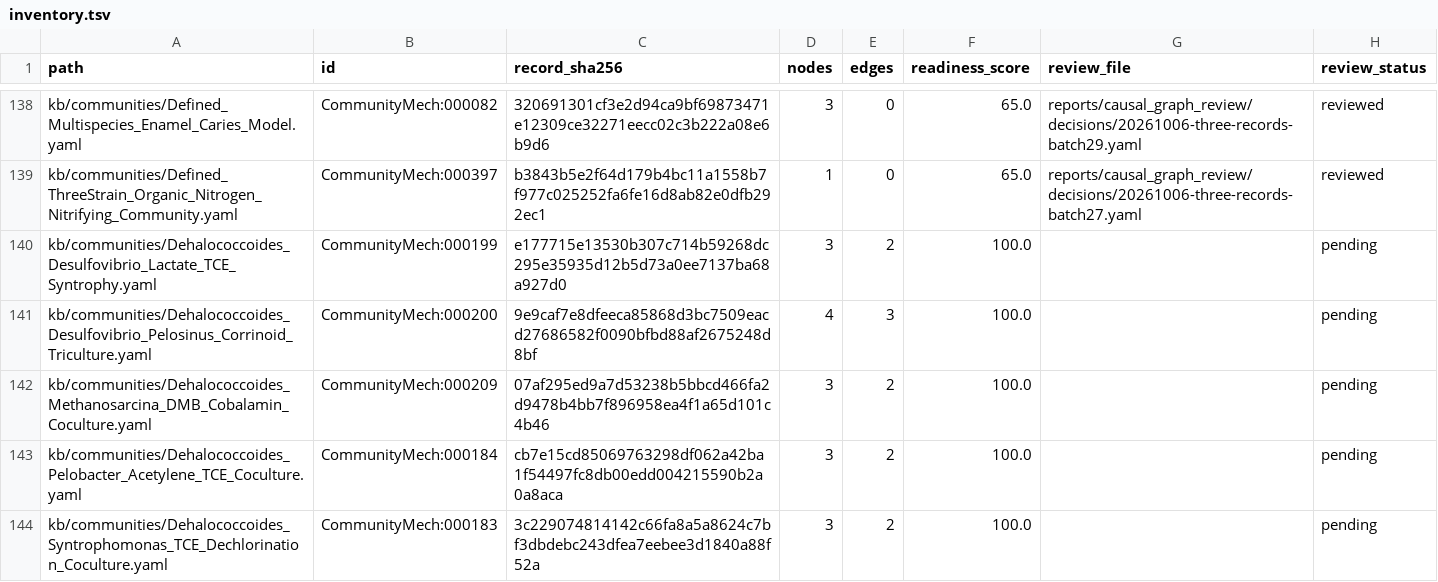
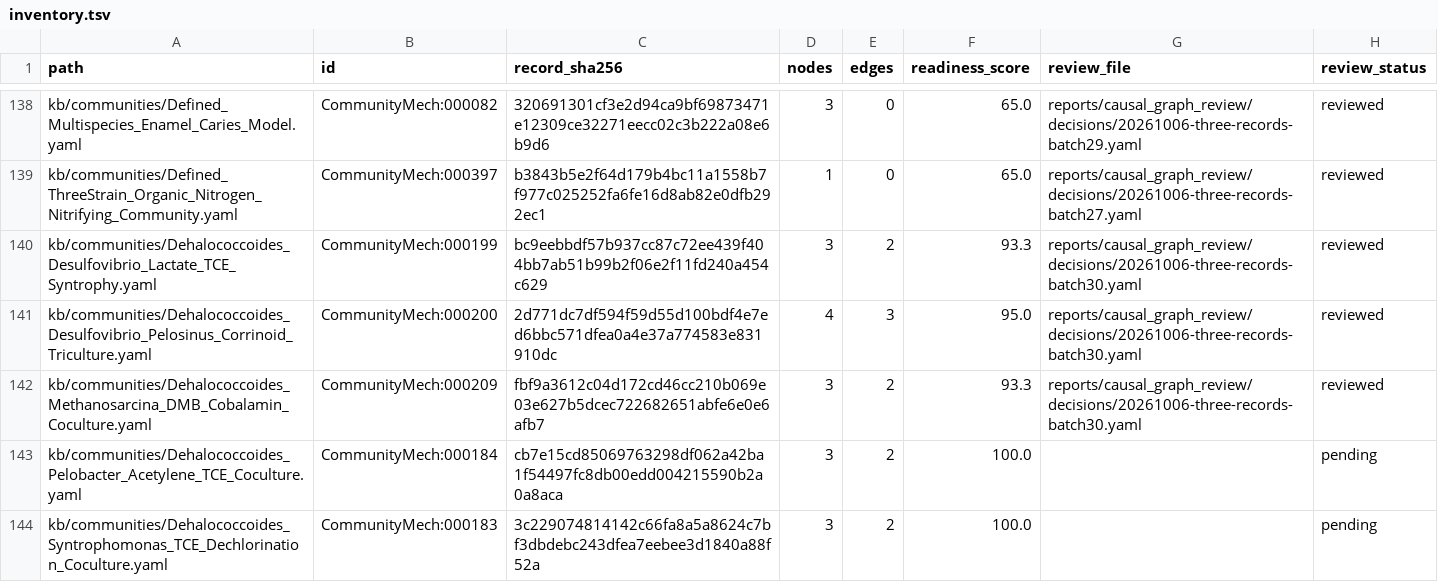
Before and after one commit to CultureBotAI/CommunityMech, a TSV file: reports/causal_graph_review/inventory.tsv, drawn as a sheet; only a part is shown, gaps mark what is left out.

```diff
--- a/reports/causal_graph_review/inventory.tsv
+++ b/reports/causal_graph_review/inventory.tsv
@@ -139,5 +139,5 @@ kb/communities/Defined_Multispecies_Enamel_Caries_Model.yaml	CommunityMech:00008
 kb/communities/Defined_ThreeStrain_Organic_Nitrogen_Nitrifying_Community.yaml	CommunityMech:000397	b3843b5e2f64d179b4bc11a1558b7f977c025252fa6fe16d8ab82e0dfb292ec1	1	0	65.0	reports/causal_graph_review/decisions/20261006-three-records-batch27.yaml	reviewed
-kb/communities/Dehalococcoides_Desulfovibrio_Lactate_TCE_Syntrophy.yaml	CommunityMech:000199	e177715e13530b307c714b59268dc295e35935d12b5d73a0ee7137ba68a927d0	3	2	100.0		pending
-kb/communities/Dehalococcoides_Desulfovibrio_Pelosinus_Corrinoid_Triculture.yaml	CommunityMech:000200	9e9caf7e8dfeeca85868d3bc7509eacd27686582f0090bfbd88af2675248d8bf	4	3	100.0		pending
-kb/communities/Dehalococcoides_Methanosarcina_DMB_Cobalamin_Coculture.yaml	CommunityMech:000209	07af295ed9a7d53238b5bbcd466fa2d9478b4bb7f896958ea4f1a65d101c4b46	3	2	100.0		pending
+kb/communities/Dehalococcoides_Desulfovibrio_Lactate_TCE_Syntrophy.yaml	CommunityMech:000199	bc9eebbdf57b937cc87c72ee439f404bb7ab51b99b2f06e2f11fd240a454c629	3	2	93.3	reports/causal_graph_review/decisions/20261006-three-records-batch30.yaml	reviewed
+kb/communities/Dehalococcoides_Desulfovibrio_Pelosinus_Corrinoid_Triculture.yaml	CommunityMech:000200	2d771dc7df594f59d55d100bdf4e7ed6bbc571dfea0a4e37a774583e831910dc	4	3	95.0	reports/causal_graph_review/decisions/20261006-three-records-batch30.yaml	reviewed
+kb/communities/Dehalococcoides_Methanosarcina_DMB_Cobalamin_Coculture.yaml	CommunityMech:000209	fbf9a3612c04d172cd46cc210b069e03e627b5dcec722682651abfe6e0e6afb7	3	2	93.3	reports/causal_graph_review/decisions/20261006-three-records-batch30.yaml	reviewed
 kb/communities/Dehalococcoides_Pelobacter_Acetylene_TCE_Coculture.yaml	CommunityMech:000184	cb7e15cd85069763298df062a42ba1f54497fc8db00edd004215590b2a0a8aca	3	2	100.0		pending
```
Also changed, not shown: 15 other files.
